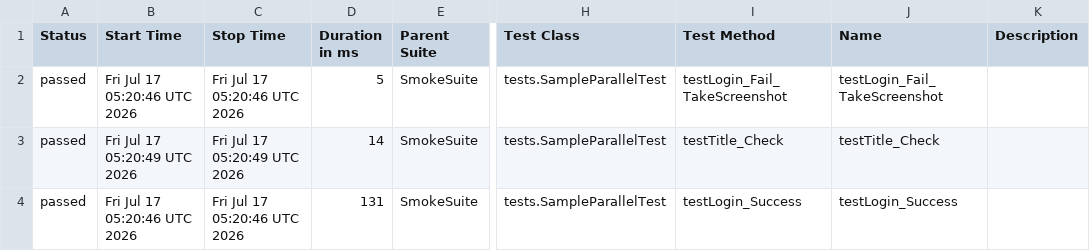
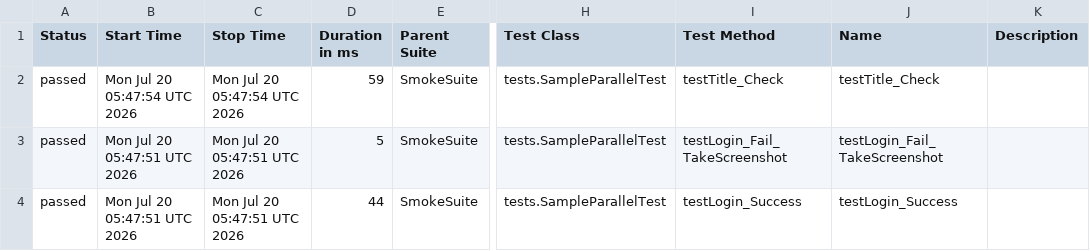
Before and after one commit to phuonghoang123456/lab11THEEND, a CSV file: data/suites.csv, drawn as a sheet; only a part is shown, gaps mark what is left out; the diff names each change by its address in the sheet, - before the commit and + after, or states it on an @@ line.

```diff
--- a/data/suites.csv
+++ b/data/suites.csv
-B2 (Start Time): Fri Jul 17 05:20:46 UTC 2026
+B2 (Start Time): Mon Jul 20 05:47:54 UTC 2026
-C2 (Stop Time): Fri Jul 17 05:20:46 UTC 2026
+C2 (Stop Time): Mon Jul 20 05:47:54 UTC 2026
-D2 (Duration in ms): 5
+D2 (Duration in ms): 59
-I2 (Test Method): testLogin_Fail_TakeScreenshot
+I2 (Test Method): testTitle_Check
-J2 (Name): testLogin_Fail_TakeScreenshot
+J2 (Name): testTitle_Check
-B3 (Start Time): Fri Jul 17 05:20:49 UTC 2026
+B3 (Start Time): Mon Jul 20 05:47:51 UTC 2026
-C3 (Stop Time): Fri Jul 17 05:20:49 UTC 2026
+C3 (Stop Time): Mon Jul 20 05:47:51 UTC 2026
-D3 (Duration in ms): 14
+D3 (Duration in ms): 5
-I3 (Test Method): testTitle_Check
+I3 (Test Method): testLogin_Fail_TakeScreenshot
-J3 (Name): testTitle_Check
+J3 (Name): testLogin_Fail_TakeScreenshot
-B4 (Start Time): Fri Jul 17 05:20:46 UTC 2026
+B4 (Start Time): Mon Jul 20 05:47:51 UTC 2026
-C4 (Stop Time): Fri Jul 17 05:20:46 UTC 2026
+C4 (Stop Time): Mon Jul 20 05:47:51 UTC 2026
-D4 (Duration in ms): 131
+D4 (Duration in ms): 44
```
Also changed, not shown: 27 other files.
